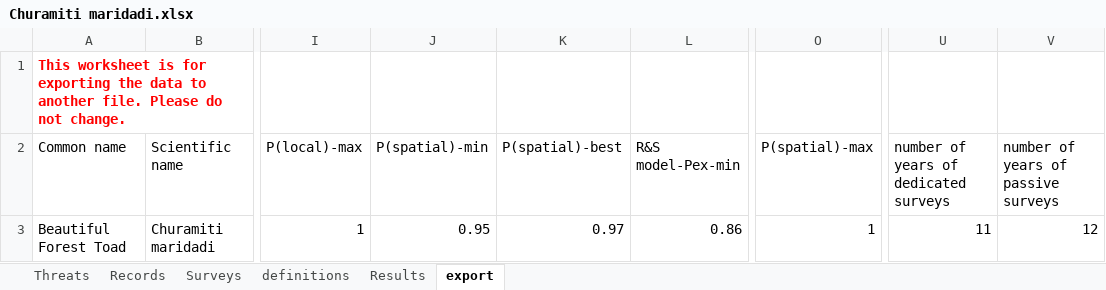
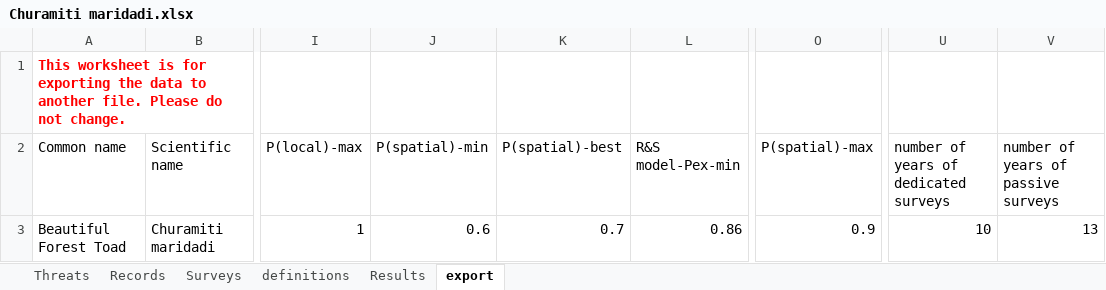
Before and after one commit to hcliedtke/extinct, an Excel workbook: c_maridadi/Churamiti maridadi.xlsx, sheet export, drawn as a sheet; only a part is shown, gaps mark what is left out; values as stored, in another font and other column widths than the file's, no borders; the diff names each change by its address in the sheet, - before the commit and + after, or states it on an @@ line.

```diff
--- a/c_maridadi/Churamiti maridadi.xlsx (sheet export)
+++ b/c_maridadi/Churamiti maridadi.xlsx (sheet export)
-J3 (P(spatial)-min): 0.95
+J3 (P(spatial)-min): 0.6
-K3 (P(spatial)-best): 0.97
+K3 (P(spatial)-best): 0.7
-O3 (P(spatial)-max): 1
+O3 (P(spatial)-max): 0.9
-U3: 11
+U3: 10
-V3: 12
+V3: 13
```
Also changed, not shown: sheet Surveys, sheet Results, sheet Threats, formulas that keep their value, charts or pictures, c_maridadi/Nectophrynoides laticeps.xlsx, c_maridadi/Nectophrynoides paulae.xlsx, 6 other files.
